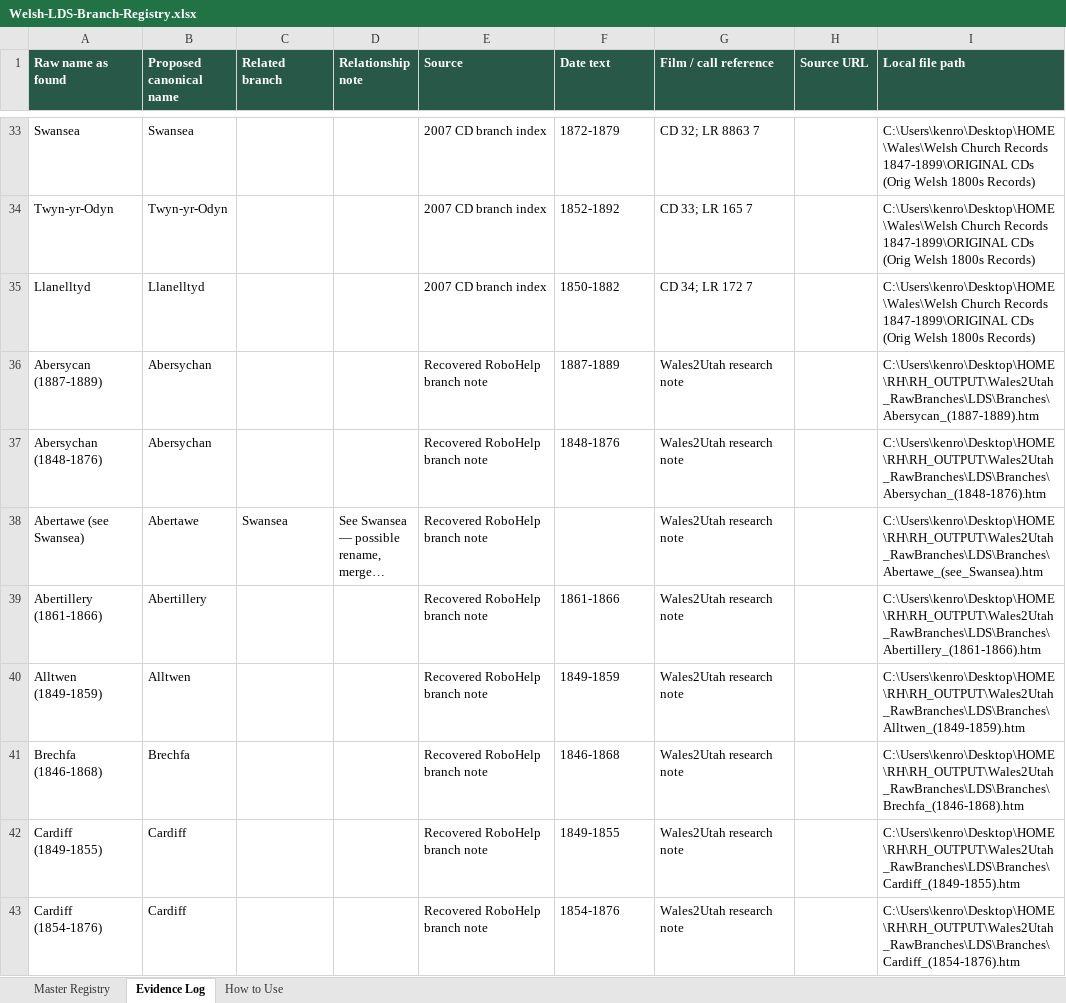
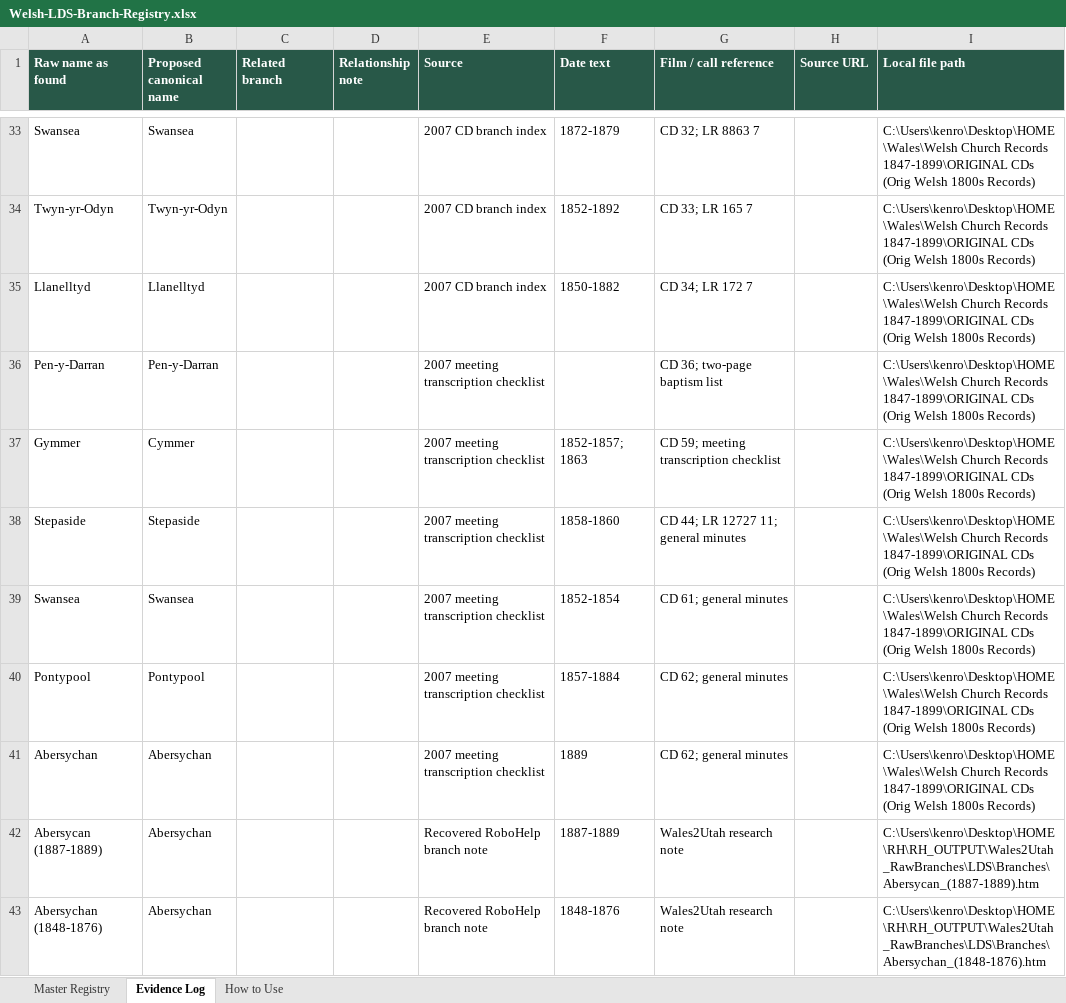
Before and after one commit to utahbug/WelshLDSMembership1800s, an Excel workbook: outputs/branch-registry/Welsh-LDS-Branch-Registry.xlsx, sheet Evidence Log, drawn as a sheet; only a part is shown, gaps mark what is left out; the shorter side is filled out with more unchanged rows; long unchanged cells end in …; values as stored, in another font and other column widths than the file's, no borders; table styles not drawn; the diff names each change by its address in the sheet, - before the commit and + after, or states it on an @@ line.

Commit message:
Add work remaining guide and branch discoveries

```diff
--- a/outputs/branch-registry/Welsh-LDS-Branch-Registry.xlsx (sheet Evidence Log)
+++ b/outputs/branch-registry/Welsh-LDS-Branch-Registry.xlsx (sheet Evidence Log)
+row 36: Pen-y-Darran | Pen-y-Darran |  |  | 2007 meeting transcription checklist |  | CD 36; two-page baptism list |  | C:\Users\kenro\Desktop\HOME\Wales\Welsh Church Records 1847-1899\ORIGINAL CDs (Orig Welsh 1800s Records)
+row 37: Gymmer | Cymmer |  |  | 2007 meeting transcription checklist | 1852-1857; 1863 | CD 59; meeting transcription checklist |  | C:\Users\kenro\Desktop\HOME\Wales\Welsh Church Records 1847-1899\ORIGINAL CDs (Orig Welsh 1800s Records)
+row 38: Stepaside | Stepaside |  |  | 2007 meeting transcription checklist | 1858-1860 | CD 44; LR 12727 11; general minutes |  | C:\Users\kenro\Desktop\HOME\Wales\Welsh Church Records 1847-1899\ORIGINAL CDs (Orig Welsh 1800s Records)
+row 39: Swansea | Swansea |  |  | 2007 meeting transcription checklist | 1852-1854 | CD 61; general minutes |  | C:\Users\kenro\Desktop\HOME\Wales\Welsh Church Records 1847-1899\ORIGINAL CDs (Orig Welsh 1800s Records)
+row 40: Pontypool | Pontypool |  |  | 2007 meeting transcription checklist | 1857-1884 | CD 62; general minutes |  | C:\Users\kenro\Desktop\HOME\Wales\Welsh Church Records 1847-1899\ORIGINAL CDs (Orig Welsh 1800s Records)
+row 41: Abersychan | Abersychan |  |  | 2007 meeting transcription checklist | 1889 | CD 62; general minutes |  | C:\Users\kenro\Desktop\HOME\Wales\Welsh Church Records 1847-1899\ORIGINAL CDs (Orig Welsh 1800s Records)
```
Also changed, not shown: sheet Master Registry, 10 other files.
